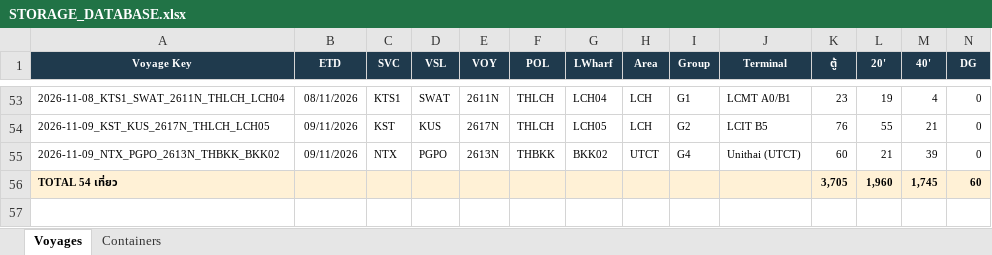
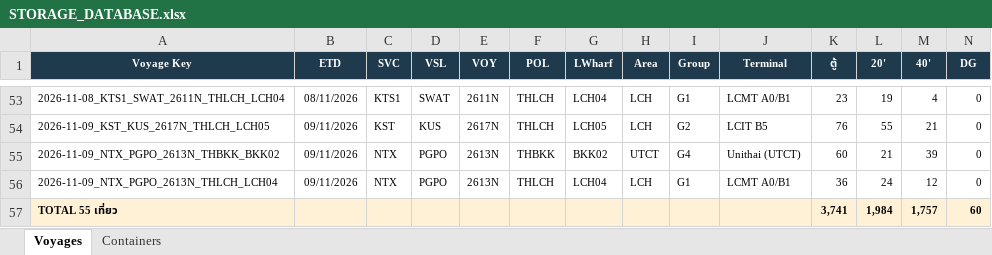
Before and after one commit to sirichai1265/hal-storage-calculator, an Excel workbook: DATABASE/STORAGE_DATABASE.xlsx, sheet Voyages, drawn as a sheet; only a part is shown, gaps mark what is left out; values as stored, in another font and other column widths than the file's, no borders; removed rows and columns are numbered as before the commit, all else as after; rows hold the shown columns only; the diff names each change by its address in the sheet, - before the commit and + after, or states it on an @@ line.

```diff
--- a/DATABASE/STORAGE_DATABASE.xlsx (sheet Voyages)
+++ b/DATABASE/STORAGE_DATABASE.xlsx (sheet Voyages)
-row 56: TOTAL 54 เที่ยว |  |  |  |  |  |  |  |  |  | 3,705 | 1,960 | 1,745 | 60
+row 56: 2026-11-09_NTX_PGPO_2613N_THLCH_LCH04 | 09/11/2026 | NTX | PGPO | 2613N | THLCH | LCH04 | LCH | G1 | LCMT A0/B1 | 36 | 24 | 12 | 0
+row 57: TOTAL 55 เที่ยว |  |  |  |  |  |  |  |  |  | 3,741 | 1,984 | 1,757 | 60
```
Also changed, not shown: sheet Containers, 6 other files.
